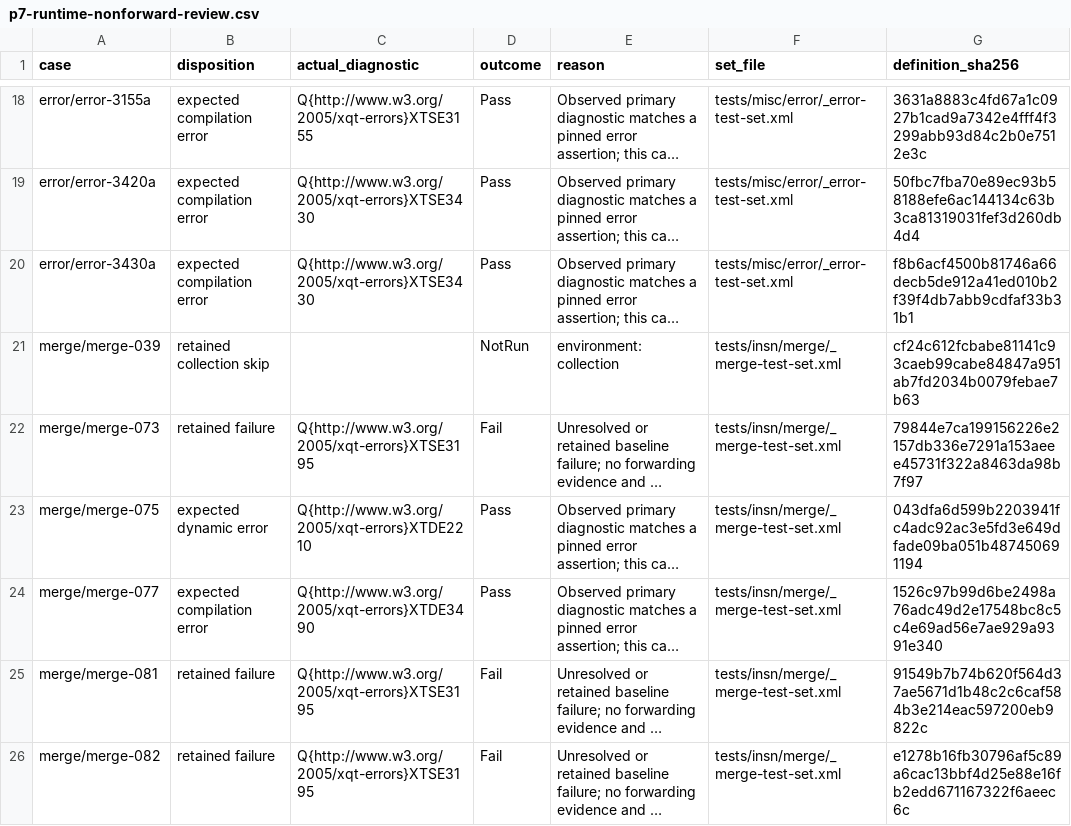
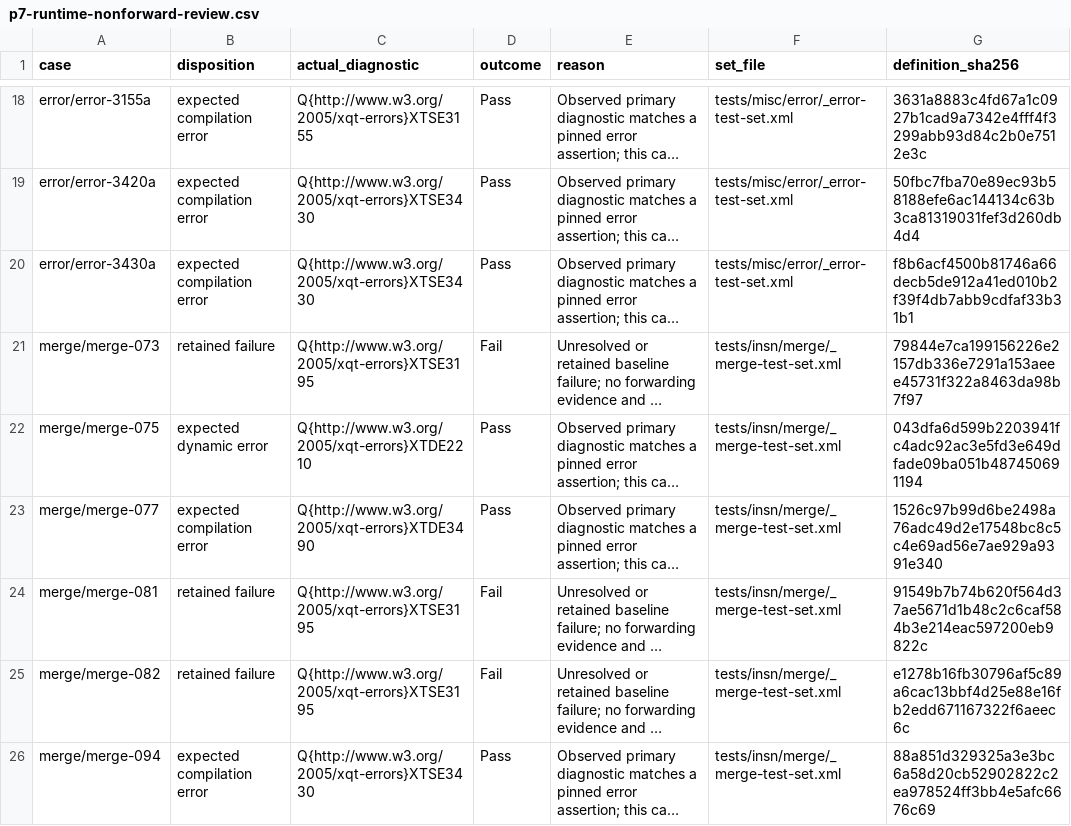
Before and after one commit to skuirrels/Xsl3, a CSV file: docs/plan/p7-runtime-nonforward-review.csv, drawn as a sheet; only a part is shown, gaps mark what is left out; the shorter side is filled out with more unchanged rows; long unchanged cells end in …; the diff names each change by its address in the sheet, - before the commit and + after, or states it on an @@ line.

Commit message:
Account for P7 S3-S6 exits on the 1.1.7 baseline and run merge-039
Phase A of the resumed P7 work: a fresh baseline of v1.1.7 and the S3-S6
acceptance accounting, with the original gates unchanged.

- eng/stage-exit-report.py compares the audited strict export with an
  unstreamed export of the same population, stage by stage, including the
  nine original XTDE2220 merge cases recovered from the 22 October baseline.
  CI exports the unstreamed run and keeps streaming-stage-exits.json.
- The XSLT 3.0 runner honours a collection environment whose declared
  sources are exactly the .xml files of the named directory, which is how
  the engine resolves collection URIs. merge-039 now runs and passes with
  forward sources; the strict coverage check requires zero not-run cases.
- docs/plan/p7-phase-a.md records the baseline (push 13/16, nightly 16/16,
  4/7 throughput targets), the 116-obligation evidence map, the reassessed
  dispositions of the 16 strict failures and the owner decisions needed.

```diff
--- a/docs/plan/p7-runtime-nonforward-review.csv
+++ b/docs/plan/p7-runtime-nonforward-review.csv
-row 21: merge/merge-039 | retained collection skip |  | NotRun | environment: collection | tests/insn/merge/_merge-test-set.xml | cf24c612fcbabe81141c93caeb99cabe84847a951ab7fd2034b0079febae7b63
```
Also changed, not shown: 11 other files.
